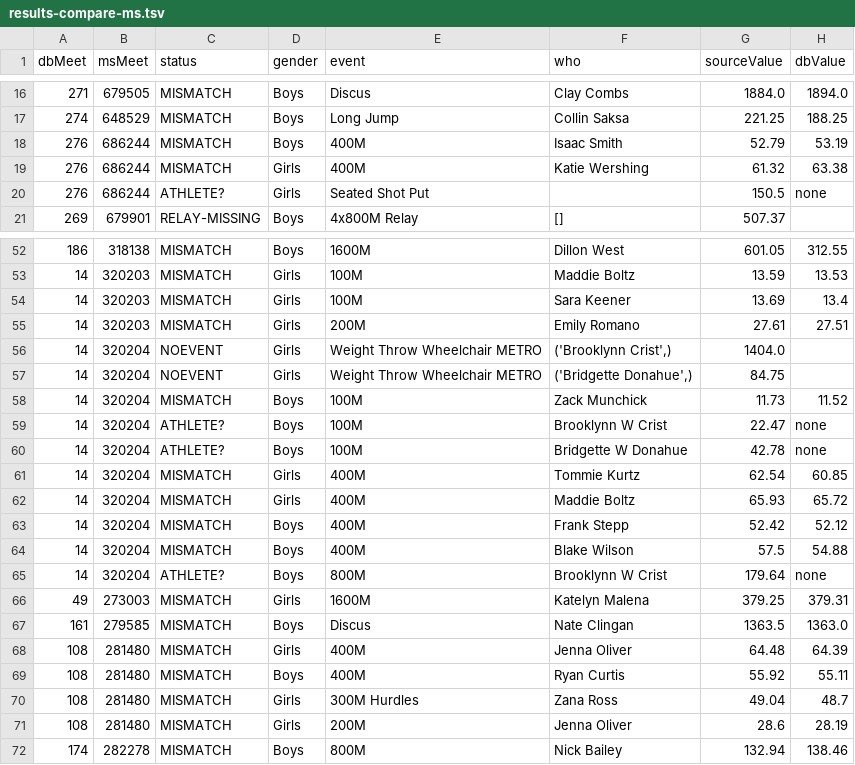
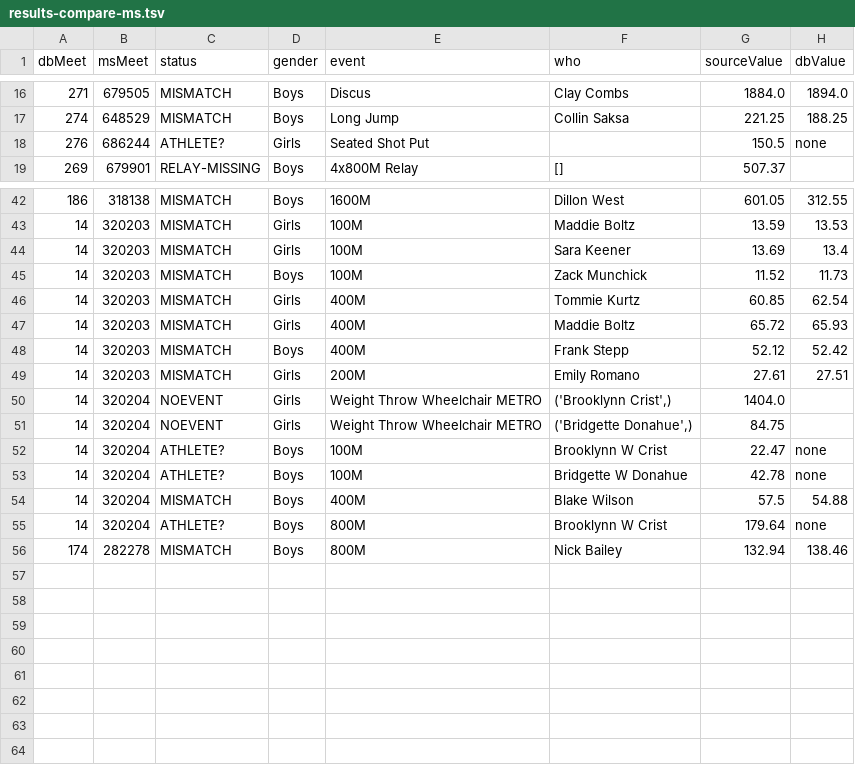
Before and after one commit to afmorris/CloverleafTrack, a TSV file: scripts/crawl/results-compare-ms.tsv, drawn as a sheet; only a part is shown, gaps mark what is left out; the diff covers the shown part only.

```diff
--- a/scripts/crawl/results-compare-ms.tsv
+++ b/scripts/crawl/results-compare-ms.tsv
@@ -17,4 +17,2 @@ dbMeet	msMeet	status	gender	event	who	sourceValue	dbValue
 274	648529	MISMATCH	Boys	Long Jump	Collin Saksa	221.25	188.25
-276	686244	MISMATCH	Boys	400M	Isaac Smith	52.79	53.19
-276	686244	MISMATCH	Girls	400M	Katie Wershing	61.32	63.38
 276	686244	ATHLETE?	Girls	Seated Shot Put		150.5	none
@@ -54,2 +44,6 @@ dbMeet	msMeet	status	gender	event	who	sourceValue	dbValue
 14	320203	MISMATCH	Girls	100M	Sara Keener	13.69	13.4
+14	320203	MISMATCH	Boys	100M	Zack Munchick	11.52	11.73
+14	320203	MISMATCH	Girls	400M	Tommie Kurtz	60.85	62.54
+14	320203	MISMATCH	Girls	400M	Maddie Boltz	65.72	65.93
+14	320203	MISMATCH	Boys	400M	Frank Stepp	52.12	52.42
 14	320203	MISMATCH	Girls	200M	Emily Romano	27.61	27.51
@@ -57,16 +51,6 @@ dbMeet	msMeet	status	gender	event	who	sourceValue	dbValue
 14	320204	NOEVENT	Girls	Weight Throw Wheelchair METRO	('Bridgette Donahue',)	84.75	
-14	320204	MISMATCH	Boys	100M	Zack Munchick	11.73	11.52
 14	320204	ATHLETE?	Boys	100M	"Brooklynn	W Crist"	22.47	none
 14	320204	ATHLETE?	Boys	100M	"Bridgette	W Donahue"	42.78	none
-14	320204	MISMATCH	Girls	400M	Tommie Kurtz	62.54	60.85
-14	320204	MISMATCH	Girls	400M	Maddie Boltz	65.93	65.72
-14	320204	MISMATCH	Boys	400M	Frank Stepp	52.42	52.12
 14	320204	MISMATCH	Boys	400M	Blake Wilson	57.5	54.88
 14	320204	ATHLETE?	Boys	800M	"Brooklynn	W Crist"	179.64	none
-49	273003	MISMATCH	Girls	1600M	Katelyn Malena	379.25	379.31
-161	279585	MISMATCH	Boys	Discus	Nate Clingan	1363.5	1363.0
-108	281480	MISMATCH	Girls	400M	Jenna Oliver	64.48	64.39
-108	281480	MISMATCH	Boys	400M	Ryan Curtis	55.92	55.11
-108	281480	MISMATCH	Girls	300M Hurdles	Zana Ross	49.04	48.7
-108	281480	MISMATCH	Girls	200M	Jenna Oliver	28.6	28.19
 174	282278	MISMATCH	Boys	800M	Nick Bailey	132.94	138.46
```
Also changed, not shown: 8 removed rows elsewhere in this file, 6 other files.
